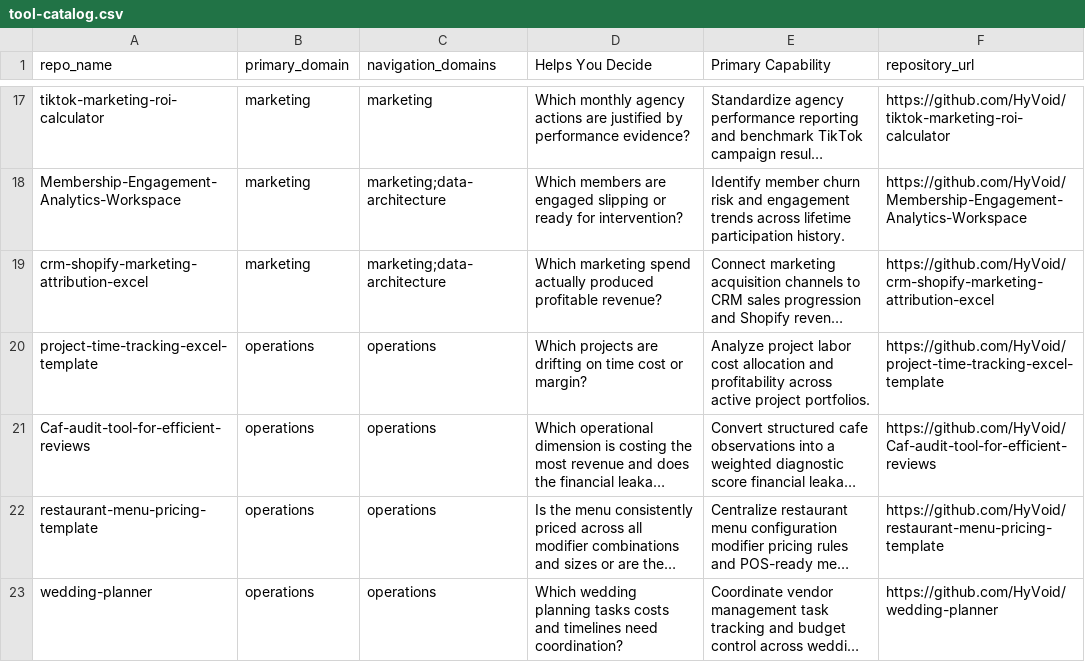
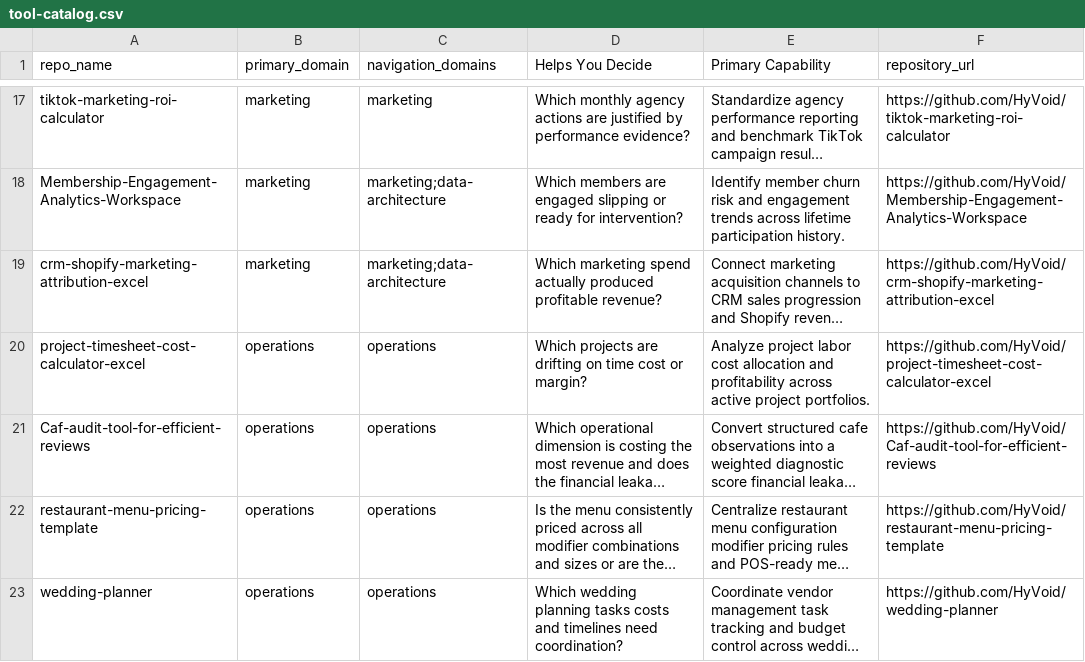
Before and after one commit to HyVoid/business-decision-toolbox, a CSV file: catalog/tool-catalog.csv, drawn as a sheet; only a part is shown, gaps mark what is left out; long unchanged cells end in …; the diff names each change by its address in the sheet, - before the commit and + after, or states it on an @@ line.

```diff
--- a/catalog/tool-catalog.csv
+++ b/catalog/tool-catalog.csv
-A20 (repo_name): project-time-tracking-excel-template
+A20 (repo_name): project-timesheet-cost-calculator-excel
-F20 (repository_url): https://github.com/HyVoid/project-time-tracking-excel-template
+F20 (repository_url): https://github.com/HyVoid/project-timesheet-cost-calculator-excel
```
Also changed, not shown: 1 other file.
